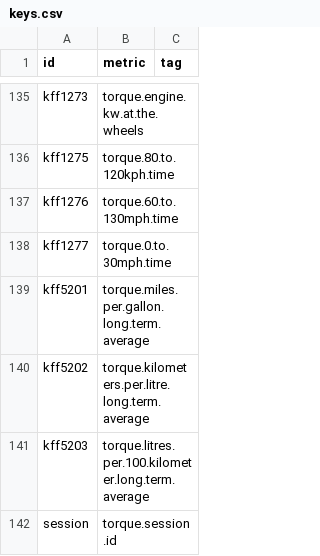
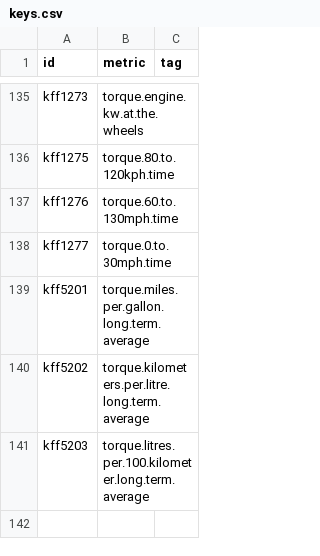
Before and after one commit to PierreZ/Torque2Warp10, a CSV file: keys.csv, drawn as a sheet; only a part is shown, gaps mark what is left out.

Commit message:
Update keys.csv

```diff
--- a/keys.csv
+++ b/keys.csv
@@ -141,2 +141 @@ kff5202,torque.kilometers.per.litre.long.term.average,
 kff5203,torque.litres.per.100.kilometer.long.term.average,
-session,torque.session.id,
```
